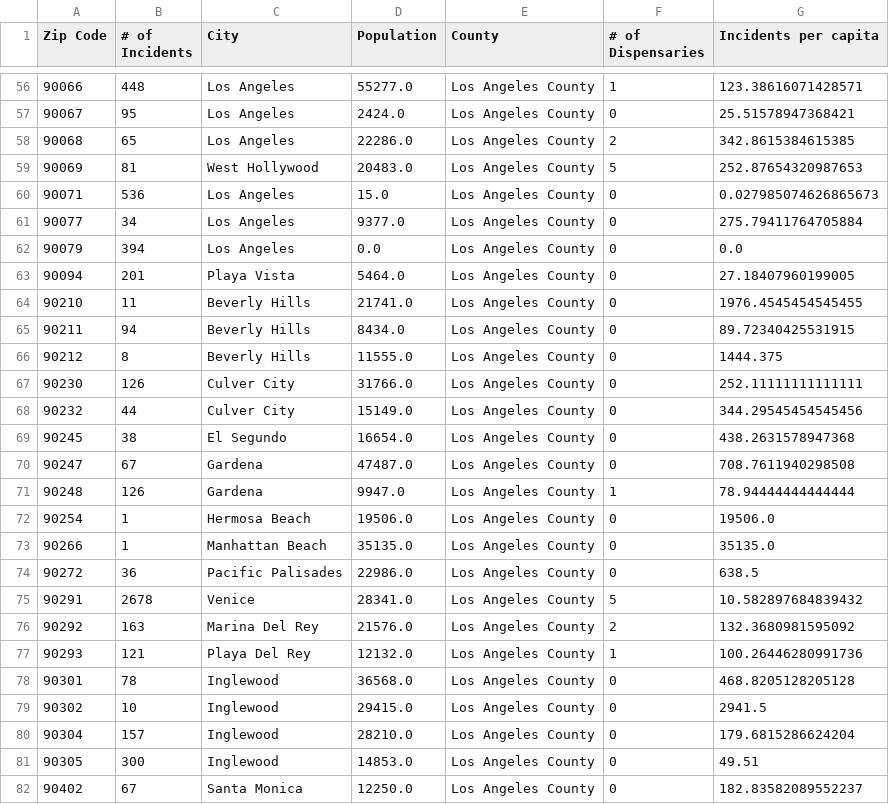
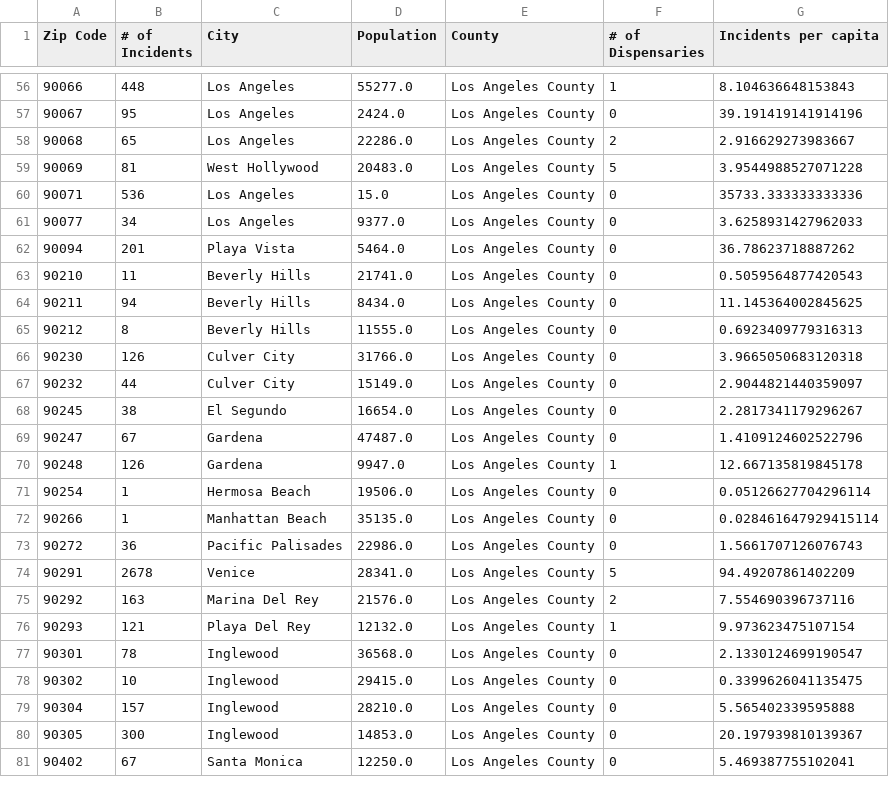
Before and after one commit to omkarkameshiyer/TeamBB4Project, a CSV file: City_Crime_Final.csv, drawn as a sheet; only a part is shown, gaps mark what is left out; the diff covers the shown part only.

```diff
--- a/City_Crime_Final.csv
+++ b/City_Crime_Final.csv
@@ -56,27 +56,26 @@ Zip Code,# of Incidents,City,Population,County,# of Dispensaries,Incidents per c
-90066,448,Los Angeles,55277.0,Los Angeles County,1,123.38616071428571
-90067,95,Los Angeles,2424.0,Los Angeles County,0,25.51578947368421
-90068,65,Los Angeles,22286.0,Los Angeles County,2,342.8615384615385
-90069,81,West Hollywood,20483.0,Los Angeles County,5,252.87654320987653
-90071,536,Los Angeles,15.0,Los Angeles County,0,0.027985074626865673
-90077,34,Los Angeles,9377.0,Los Angeles County,0,275.79411764705884
-90079,394,Los Angeles,0.0,Los Angeles County,0,0.0
-90094,201,Playa Vista,5464.0,Los Angeles County,0,27.18407960199005
-90210,11,Beverly Hills,21741.0,Los Angeles County,0,1976.4545454545455
-90211,94,Beverly Hills,8434.0,Los Angeles County,0,89.72340425531915
-90212,8,Beverly Hills,11555.0,Los Angeles County,0,1444.375
-90230,126,Culver City,31766.0,Los Angeles County,0,252.11111111111111
-90232,44,Culver City,15149.0,Los Angeles County,0,344.29545454545456
-90245,38,El Segundo,16654.0,Los Angeles County,0,438.2631578947368
-90247,67,Gardena,47487.0,Los Angeles County,0,708.7611940298508
-90248,126,Gardena,9947.0,Los Angeles County,1,78.94444444444444
-90254,1,Hermosa Beach,19506.0,Los Angeles County,0,19506.0
-90266,1,Manhattan Beach,35135.0,Los Angeles County,0,35135.0
-90272,36,Pacific Palisades,22986.0,Los Angeles County,0,638.5
-90291,2678,Venice,28341.0,Los Angeles County,5,10.582897684839432
-90292,163,Marina Del Rey,21576.0,Los Angeles County,2,132.3680981595092
-90293,121,Playa Del Rey,12132.0,Los Angeles County,1,100.26446280991736
-90301,78,Inglewood,36568.0,Los Angeles County,0,468.8205128205128
-90302,10,Inglewood,29415.0,Los Angeles County,0,2941.5
-90304,157,Inglewood,28210.0,Los Angeles County,0,179.6815286624204
-90305,300,Inglewood,14853.0,Los Angeles County,0,49.51
-90402,67,Santa Monica,12250.0,Los Angeles County,0,182.83582089552237
+90066,448,Los Angeles,55277.0,Los Angeles County,1,8.104636648153843
+90067,95,Los Angeles,2424.0,Los Angeles County,0,39.191419141914196
+90068,65,Los Angeles,22286.0,Los Angeles County,2,2.916629273983667
+90069,81,West Hollywood,20483.0,Los Angeles County,5,3.9544988527071228
+90071,536,Los Angeles,15.0,Los Angeles County,0,35733.333333333336
+90077,34,Los Angeles,9377.0,Los Angeles County,0,3.6258931427962033
+90094,201,Playa Vista,5464.0,Los Angeles County,0,36.78623718887262
+90210,11,Beverly Hills,21741.0,Los Angeles County,0,0.5059564877420543
+90211,94,Beverly Hills,8434.0,Los Angeles County,0,11.145364002845625
+90212,8,Beverly Hills,11555.0,Los Angeles County,0,0.6923409779316313
+90230,126,Culver City,31766.0,Los Angeles County,0,3.9665050683120318
+90232,44,Culver City,15149.0,Los Angeles County,0,2.9044821440359097
+90245,38,El Segundo,16654.0,Los Angeles County,0,2.2817341179296267
+90247,67,Gardena,47487.0,Los Angeles County,0,1.4109124602522796
+90248,126,Gardena,9947.0,Los Angeles County,1,12.667135819845178
+90254,1,Hermosa Beach,19506.0,Los Angeles County,0,0.05126627704296114
+90266,1,Manhattan Beach,35135.0,Los Angeles County,0,0.028461647929415114
+90272,36,Pacific Palisades,22986.0,Los Angeles County,0,1.5661707126076743
+90291,2678,Venice,28341.0,Los Angeles County,5,94.49207861402209
+90292,163,Marina Del Rey,21576.0,Los Angeles County,2,7.554690396737116
+90293,121,Playa Del Rey,12132.0,Los Angeles County,1,9.973623475107154
+90301,78,Inglewood,36568.0,Los Angeles County,0,2.1330124699190547
+90302,10,Inglewood,29415.0,Los Angeles County,0,0.3399626041135475
+90304,157,Inglewood,28210.0,Los Angeles County,0,5.565402339595888
+90305,300,Inglewood,14853.0,Los Angeles County,0,20.197939810139367
+90402,67,Santa Monica,12250.0,Los Angeles County,0,5.469387755102041
```
Also changed, not shown: 1 removed row and 114 edited cells elsewhere in this file, 1 other file.
